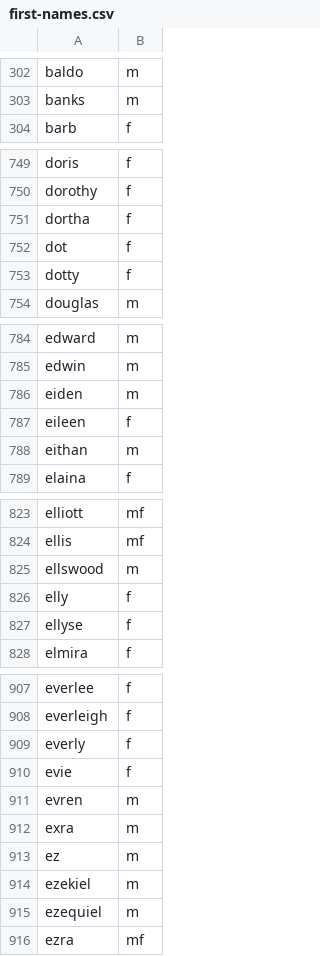
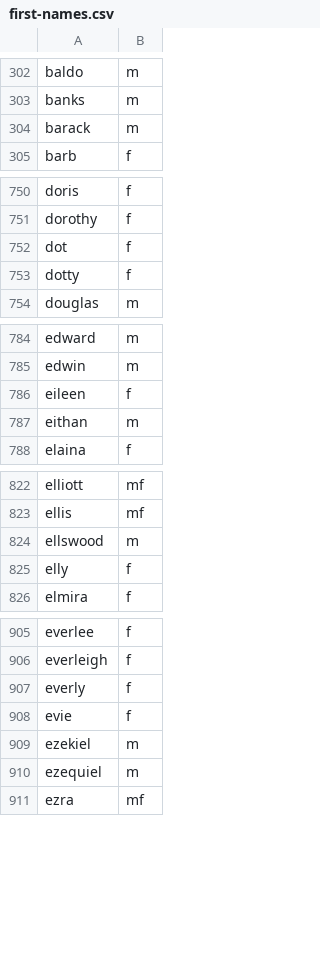
Before and after one commit to jkugelman/crossword, a CSV file: wordlists/first-names.csv, drawn as a sheet; only a part is shown, gaps mark what is left out; the diff covers the shown part only.

Commit message:
First names updates

```diff
--- a/wordlists/first-names.csv
+++ b/wordlists/first-names.csv
@@ -303,2 +303,3 @@ baldo,m
 banks,m
+barack,m
 barb,f
@@ -750,3 +751,2 @@ doris,f
 dorothy,f
-dortha,f
 dot,f
@@ -785,3 +785,2 @@ edward,m
 edwin,m
-eiden,m
 eileen,f
@@ -826,3 +825,2 @@ ellswood,m
 elly,f
-ellyse,f
 elmira,f
@@ -910,5 +908,2 @@ everly,f
 evie,f
-evren,m
-exra,m
-ez,m
 ezekiel,m
```
Also changed, not shown: 1 added row and 1 removed row elsewhere in this file.
